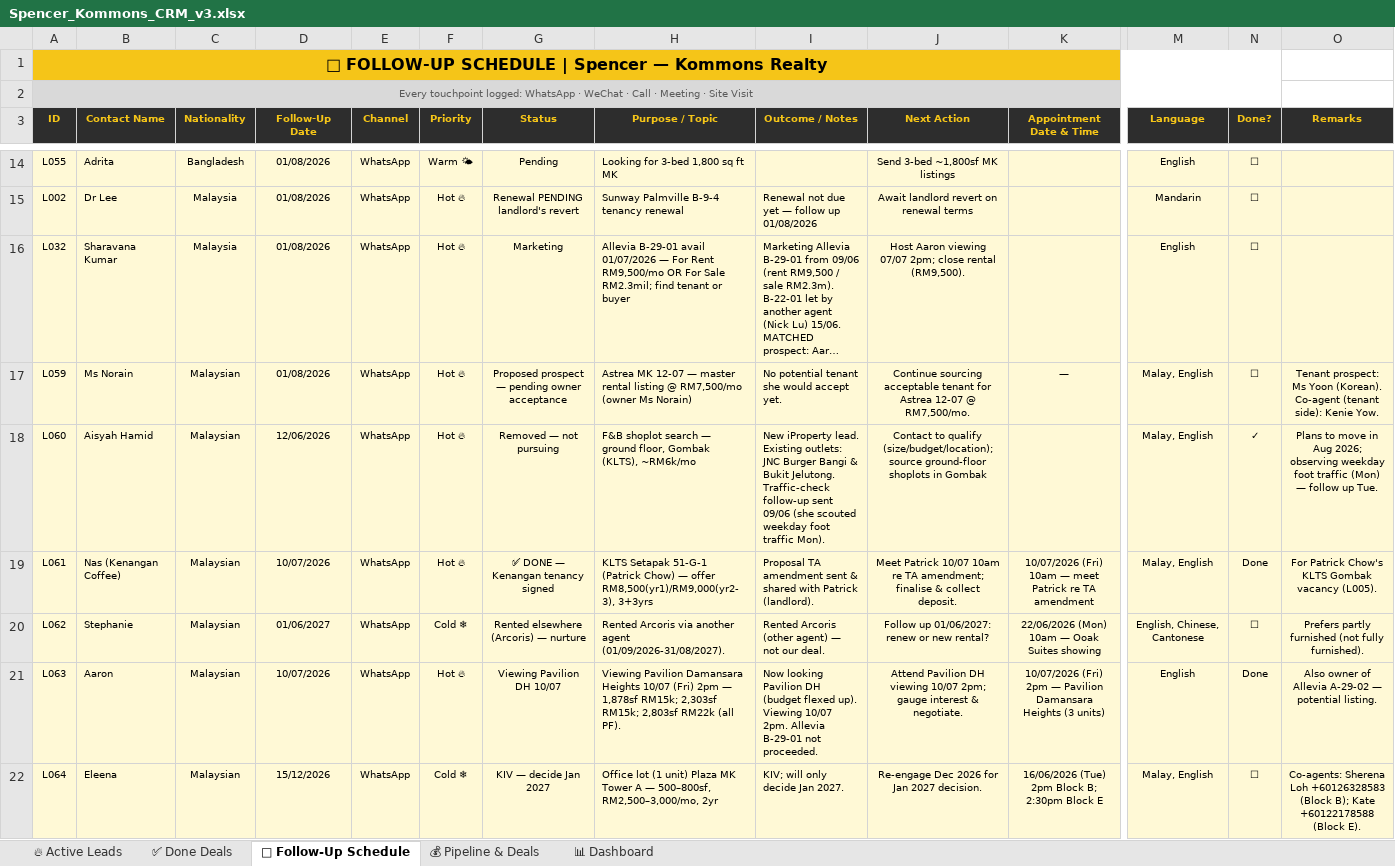
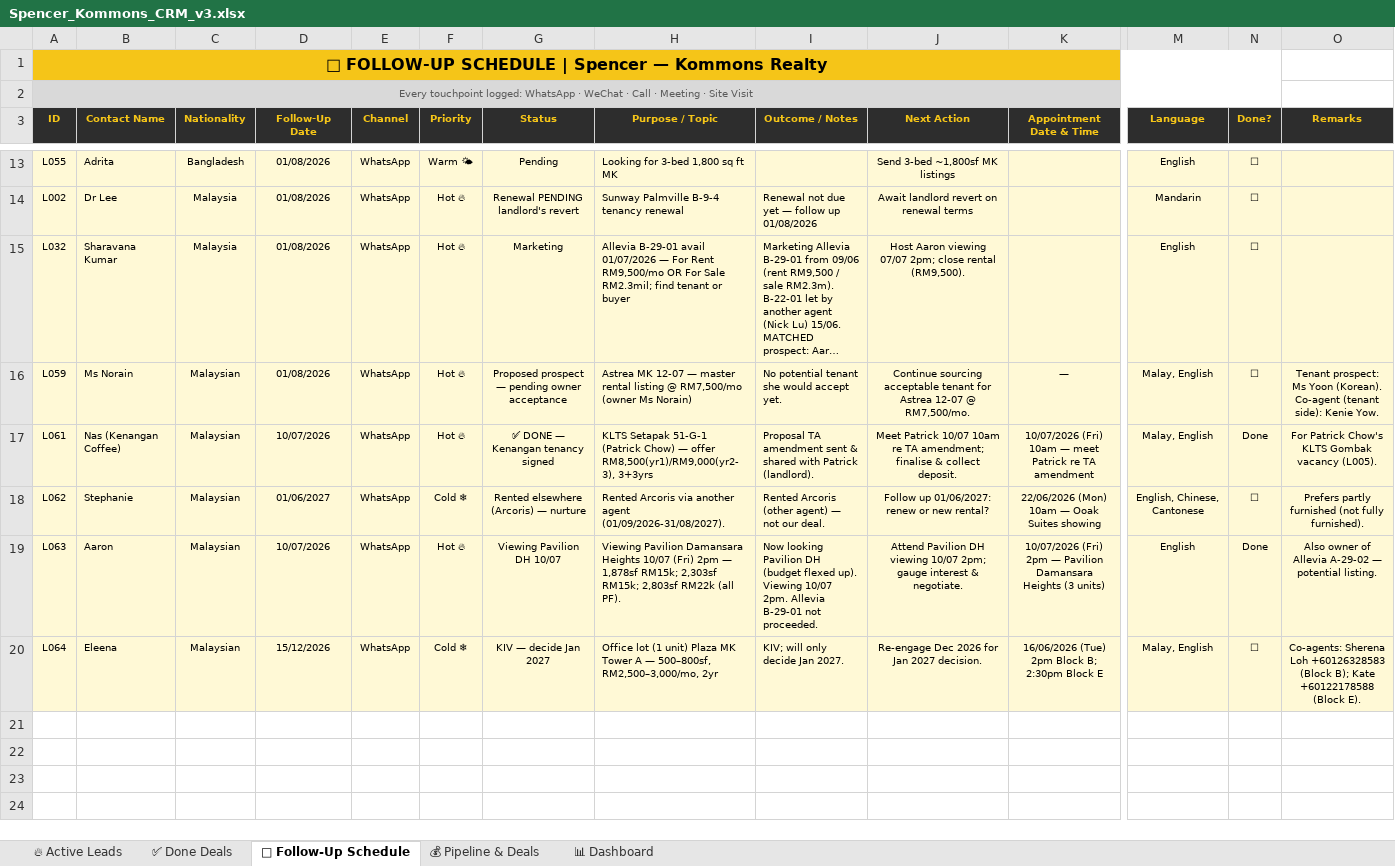
Before and after one commit to Spencerr2626/Spencer, an Excel workbook: references/crm/Spencer_Kommons_CRM_v3.xlsx, sheet 📅 Follow-Up Schedule, drawn as a sheet; only a part is shown, gaps mark what is left out; long unchanged cells end in …; values as stored, in another font and other column widths than the file's, no borders; charts and pictures not drawn; rows hold the shown columns only; the diff covers the shown part only; the diff names each change by its address in the sheet, - before the commit and + after, or states it on an @@ line.

```diff
--- a/references/crm/Spencer_Kommons_CRM_v3.xlsx (sheet 📅 Follow-Up Schedule)
+++ b/references/crm/Spencer_Kommons_CRM_v3.xlsx (sheet 📅 Follow-Up Schedule)
-row 18: L060 | Aisyah Hamid | Malaysian | 12/06/2026 | WhatsApp | Hot 🔥 | Removed — not pursuing | F&B shoplot search — ground floor, Gombak (KLTS), ~RM6k/mo | New iProperty lead. Existing outlets: JNC Burger Bangi & Bukit Jelutong. Traffic-check follow-up sent 09/06 (she scouted weekday foot traffic Mon). | Contact to qualify (size/budget/location); source ground-floor shoplots in Gombak |  | Malay, English | ✓ | Plans to move in Aug 2026; observing weekday foot traffic (Mon) — follow up Tue.
```
Also changed, not shown: 2 removed rows elsewhere in this sheet.
